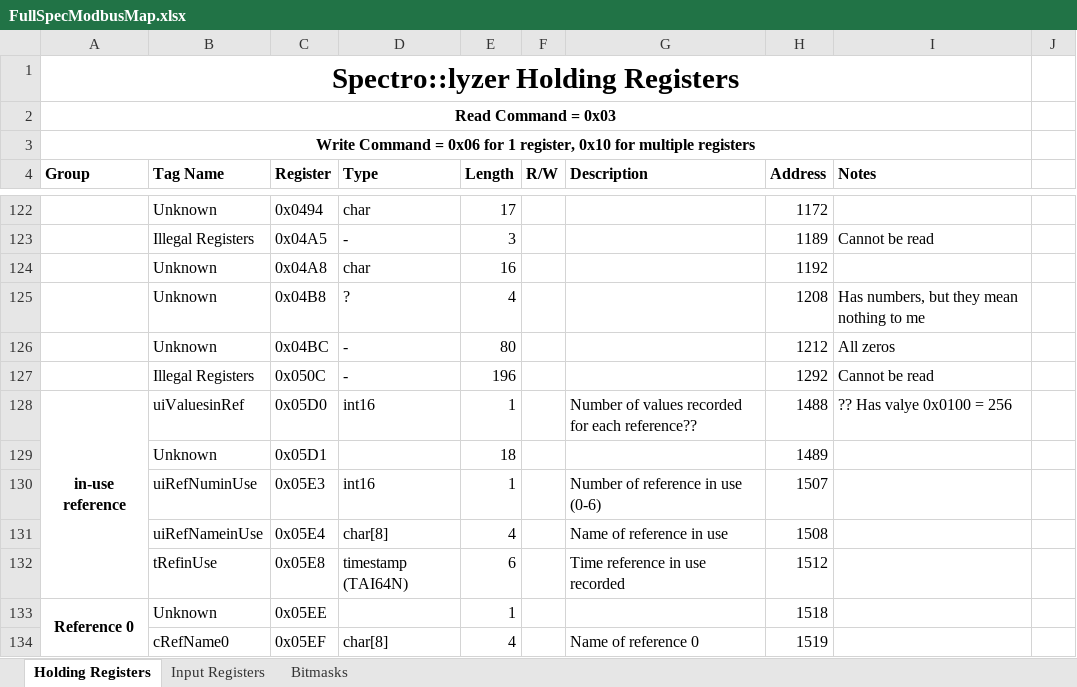
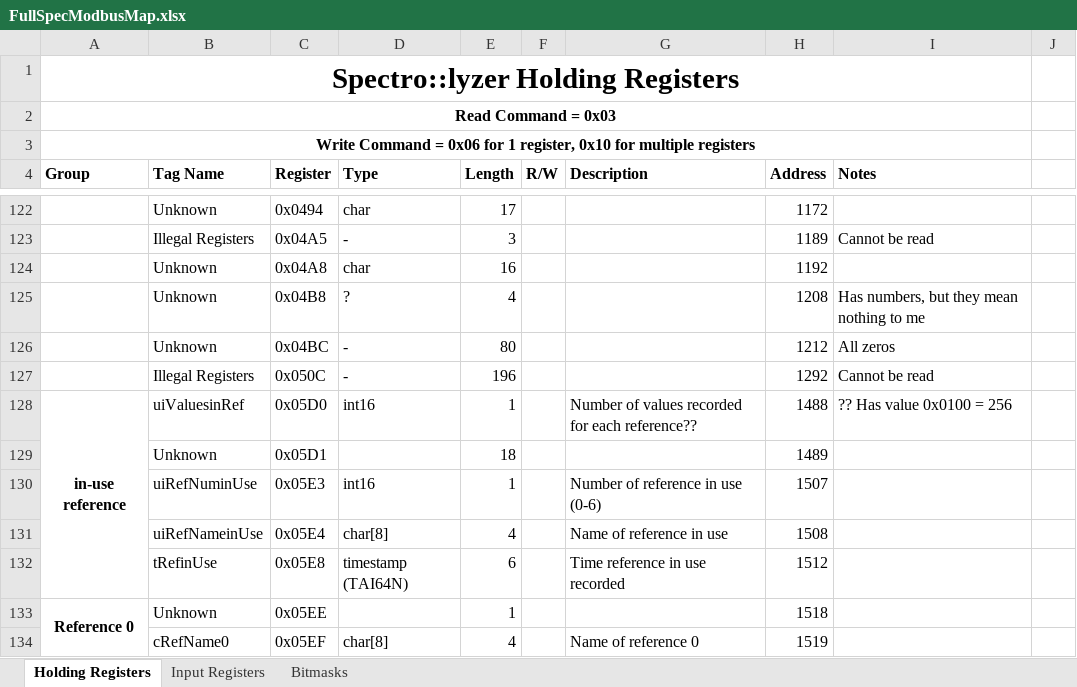
Before and after one commit to StroudCenter/S-CAN-Modbus, an Excel workbook: FullSpecModbusMap.xlsx, sheet Holding Registers, drawn as a sheet; only a part is shown, gaps mark what is left out; values as stored, in another font and other column widths than the file's, no borders; the diff names each change by its address in the sheet, - before the commit and + after, or states it on an @@ line.

```diff
--- a/FullSpecModbusMap.xlsx (sheet Holding Registers)
+++ b/FullSpecModbusMap.xlsx (sheet Holding Registers)
-I128 (Notes): ?? Has valye 0x0100 = 256
+I128 (Notes): ?? Has value 0x0100 = 256
```
Also changed, not shown: sheet Input Registers, 7 other files.
